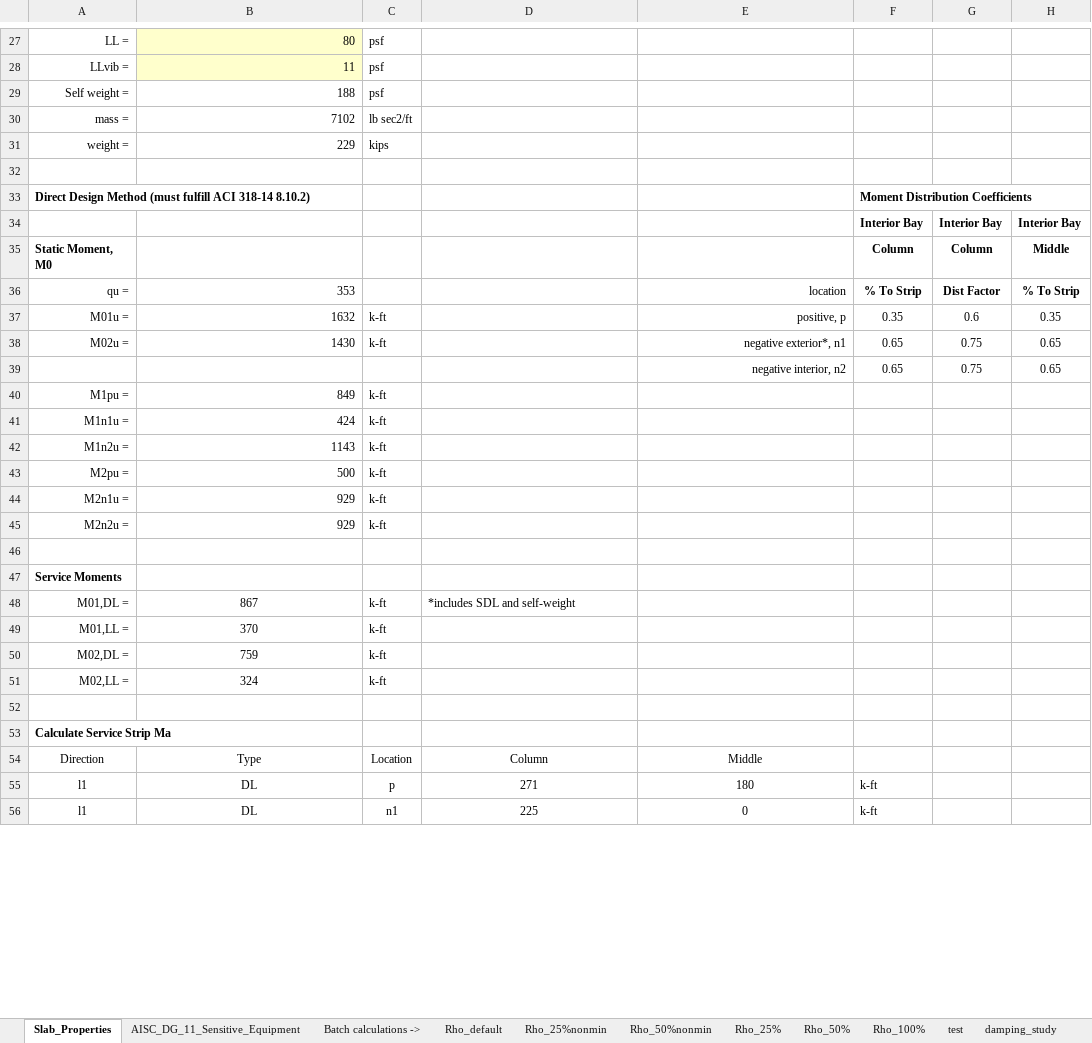
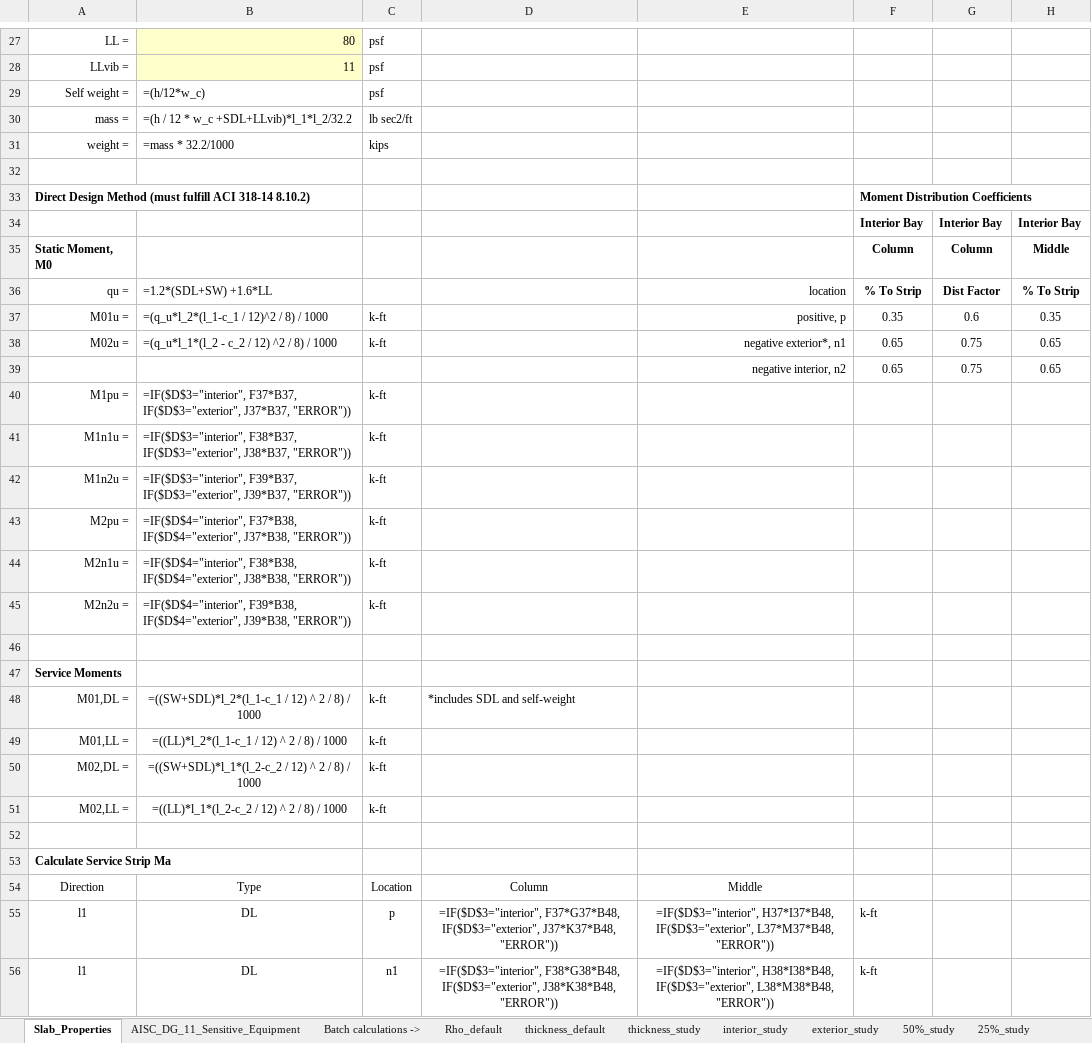
Before and after one commit to m-clare/vibraslab, an Excel workbook: slab_36x32/Flat_Plate_Vibration_36x32.xlsx, sheet Slab_Properties, drawn as a sheet; only a part is shown, gaps mark what is left out; values as stored, in another font and other column widths than the file's, no borders; formulas without a stored value are shown as written; the diff covers the shown part only; the diff names each change by its address in the sheet, - before the commit and + after, or states it on an @@ line.

```diff
--- a/slab_36x32/Flat_Plate_Vibration_36x32.xlsx (sheet Slab_Properties)
+++ b/slab_36x32/Flat_Plate_Vibration_36x32.xlsx (sheet Slab_Properties)
-sheet tab: Rho_25%nonmin
+sheet tab: thickness_default
-sheet tab: Rho_50%nonmin
+sheet tab: thickness_study
-sheet tab: Rho_50%
+sheet tab: exterior_study
-sheet tab: Rho_100%
+sheet tab: 50%_study
-sheet tab: test
+sheet tab: 25%_study
-sheet tab: Rho_25%
-B29: 188
+B29: =(h/12*w_c)
-B30: 7102
+B30: =(h / 12 * w_c +SDL+LLvib)*l_1*l_2/32.2
-B31: 229
+B31: =mass * 32.2/1000
-B36: 353
+B36: =1.2*(SDL+SW) +1.6*LL
-B37: 1632
+B37: =(q_u*l_2*(l_1-c_1 / 12)^2 / 8) / 1000
-B38: 1430
+B38: =(q_u*l_1*(l_2 - c_2 / 12) ^2 / 8) / 1000
-B40: 849
+B40: =IF($D$3="interior", F37*B37, IF($D$3="exterior", J37*B37, "ERROR"))
-B41: 424
+B41: =IF($D$3="interior", F38*B37, IF($D$3="exterior", J38*B37, "ERROR"))
-B42: 1143
+B42: =IF($D$3="interior", F39*B37, IF($D$3="exterior", J39*B37, "ERROR"))
-B43: 500
+B43: =IF($D$4="interior", F37*B38, IF($D$4="exterior", J37*B38, "ERROR"))
-B44: 929
+B44: =IF($D$4="interior", F38*B38, IF($D$4="exterior", J38*B38, "ERROR"))
-B45: 929
+B45: =IF($D$4="interior", F39*B38, IF($D$4="exterior", J39*B38, "ERROR"))
-B48: 867
+B48: =((SW+SDL)*l_2*(l_1-c_1 / 12) ^ 2 / 8) / 1000
-B49: 370
+B49: =((LL)*l_2*(l_1-c_1 / 12) ^ 2 / 8) / 1000
-B50: 759
+B50: =((SW+SDL)*l_1*(l_2-c_2 / 12) ^ 2 / 8) / 1000
-B51: 324
+B51: =((LL)*l_1*(l_2-c_2 / 12) ^ 2 / 8) / 1000
-D55: 271
+D55: =IF($D$3="interior", F37*G37*B48, IF($D$3="exterior", J37*K37*B48, "ERROR"))
-E55: 180
+E55: =IF($D$3="interior", H37*I37*B48, IF($D$3="exterior", L37*M37*B48, "ERROR"))
-D56: 225
+D56: =IF($D$3="interior", F38*G38*B48, IF($D$3="exterior", J38*K38*B48, "ERROR"))
-E56: 0
+E56: =IF($D$3="interior", H38*I38*B48, IF($D$3="exterior", L38*M38*B48, "ERROR"))
```
Also changed, not shown: 6 added rows, 6 removed rows and 91 edited cells elsewhere in this sheet, sheet 25%col_study, sheet interior_study, sheet 25%_study, sheet 50%_study, sheet exterior_study, sheet thickness_study, 3 more sheets, other sheet tabs, slab_34x34/Flat_Plate_Vibration_34x34.xlsx, 23 other files.
